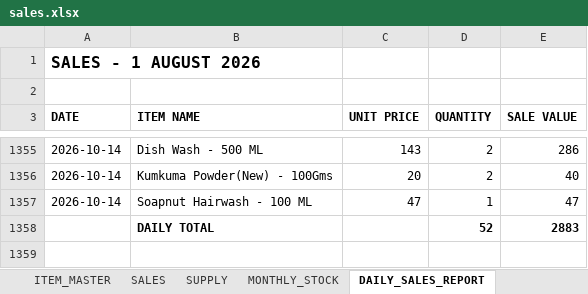
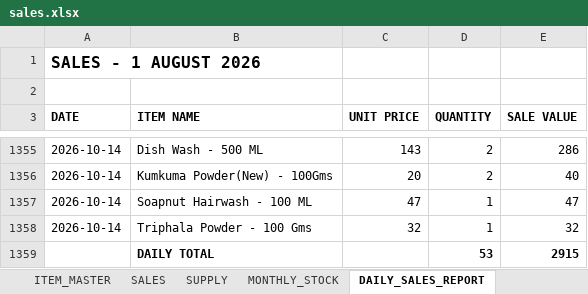
Before and after one commit to suryasai693-lang/daily_sales_website, an Excel workbook: data/sales.xlsx, sheet DAILY_SALES_REPORT, drawn as a sheet; only a part is shown, gaps mark what is left out; values as stored, in another font and other column widths than the file's, no borders; removed rows and columns are numbered as before the commit, all else as after; the diff names each change by its address in the sheet, - before the commit and + after, or states it on an @@ line.

Commit message:
Update sales.xlsx from DailyStock

```diff
--- a/data/sales.xlsx (sheet DAILY_SALES_REPORT)
+++ b/data/sales.xlsx (sheet DAILY_SALES_REPORT)
-row 1358:  | DAILY TOTAL |  | 52 | 2883
+row 1358: 2026-10-14 | Triphala Powder - 100 Gms | 32 | 1 | 32
+row 1359:  | DAILY TOTAL |  | 53 | 2915
```
Also changed, not shown: sheet SALES, sheet MONTHLY_STOCK.
